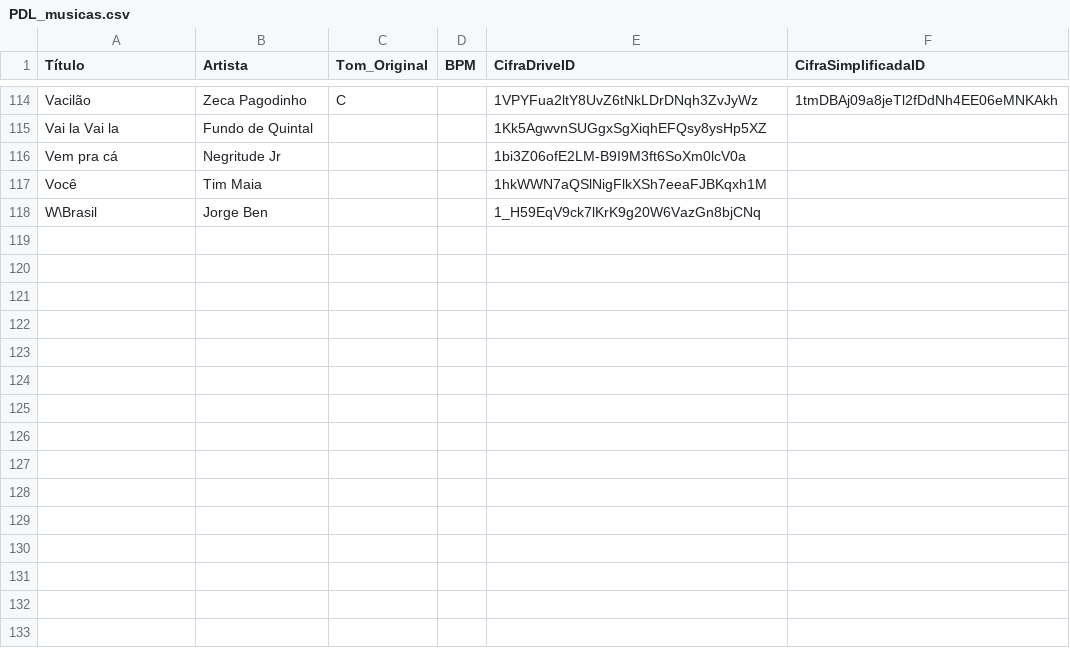
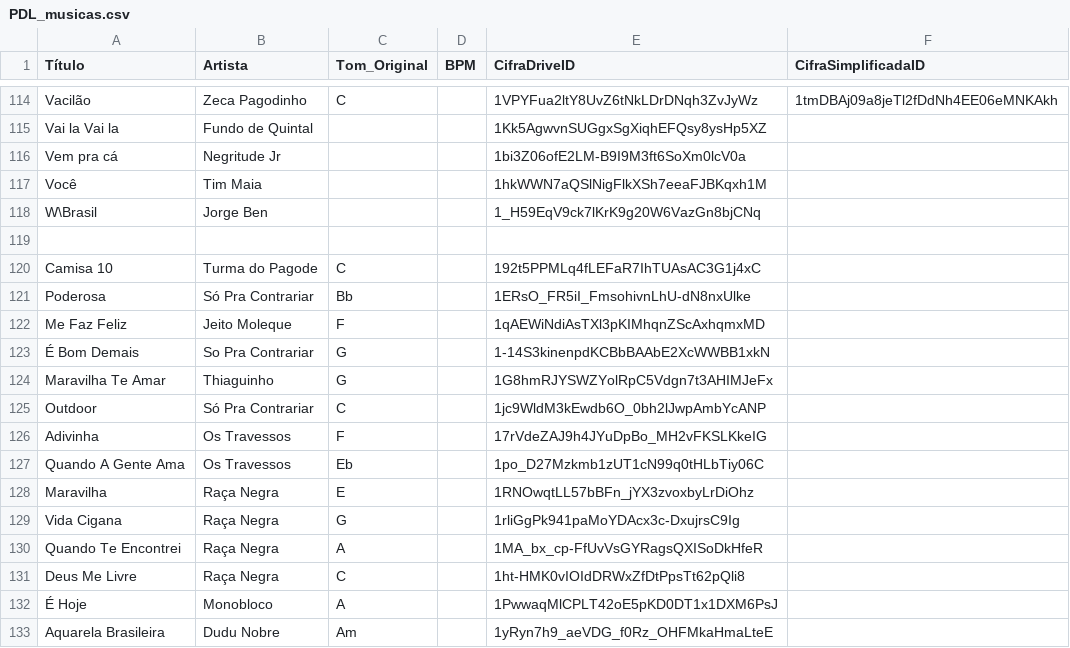
Before and after one commit to FelipeNovais89/PDLSetlist, a CSV file: Data/PDL_musicas.csv, drawn as a sheet; only a part is shown, gaps mark what is left out.

Commit message:
Update PDL_musicas.csv

```diff
--- a/Data/PDL_musicas.csv
+++ b/Data/PDL_musicas.csv
@@ -118 +118,16 @@ Você,Tim Maia,,,1hkWWN7aQSlNigFlkXSh7eeaFJBKqxh1M,
 W\Brasil,Jorge Ben,,,1_H59EqV9ck7lKrK9g20W6VazGn8bjCNq,
+
+Camisa 10,Turma do Pagode,C,,192t5PPMLq4fLEFaR7IhTUAsAC3G1j4xC,
+Poderosa,Só Pra Contrariar,Bb,,1ERsO_FR5iI_FmsohivnLhU-dN8nxUlke,
+Me Faz Feliz,Jeito Moleque,F,,1qAEWiNdiAsTXl3pKIMhqnZScAxhqmxMD,
+É Bom Demais,So Pra Contrariar,G,,1-14S3kinenpdKCBbBAAbE2XcWWBB1xkN,
+Maravilha Te Amar,Thiaguinho,G,,1G8hmRJYSWZYolRpC5Vdgn7t3AHIMJeFx,
+Outdoor,Só Pra Contrariar,C,,1jc9WldM3kEwdb6O_0bh2lJwpAmbYcANP,
+Adivinha,Os Travessos,F,,17rVdeZAJ9h4JYuDpBo_MH2vFKSLKkeIG,
+Quando A Gente Ama,Os Travessos,Eb,,1po_D27Mzkmb1zUT1cN99q0tHLbTiy06C,
+Maravilha,Raça Negra,E,,1RNOwqtLL57bBFn_jYX3zvoxbyLrDiOhz,
+Vida Cigana,Raça Negra,G,,1rliGgPk941paMoYDAcx3c-DxujrsC9Ig,
+Quando Te Encontrei,Raça Negra,A,,1MA_bx_cp-FfUvVsGYRagsQXISoDkHfeR,
+Deus Me Livre,Raça Negra,C,,1ht-HMK0vIOIdDRWxZfDtPpsTt62pQli8,
+É Hoje,Monobloco,A,,1PwwaqMlCPLT42oE5pKD0DT1x1DXM6PsJ,
+Aquarela Brasileira,Dudu Nobre,Am,,1yRyn7h9_aeVDG_f0Rz_OHFMkaHmaLteE,
```
